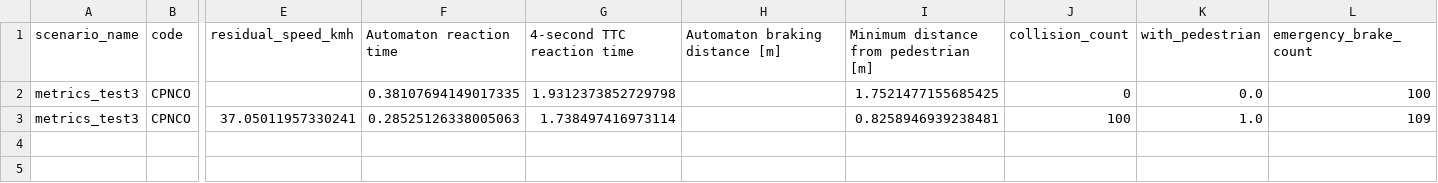
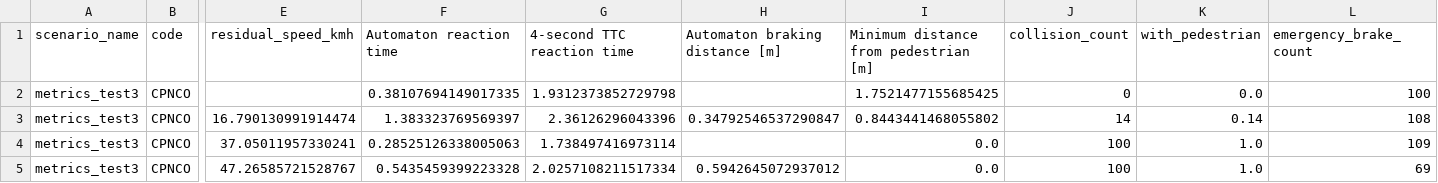
Before and after one commit to LBacchiani/formal-pedestrian-protection, a CSV file: carla-pedestrian-protection-system/results3/aggregated_metrics.csv, drawn as a sheet; only a part is shown, gaps mark what is left out; addresses are those after the commit; rows hold the shown columns only; the diff names each change by its address in the sheet, - before the commit and + after, or states it on an @@ line.

```diff
--- a/carla-pedestrian-protection-system/results3/aggregated_metrics.csv
+++ b/carla-pedestrian-protection-system/results3/aggregated_metrics.csv
+row 3: metrics_test3 | CPNCO | 16.790130991914474 | 1.383323769569397 | 2.36126296043396 | 0.34792546537290847 | 0.8443441468055802 | 14 | 0.14 | 108
-I4: 0.8258946939238481
+I4: 0.0
+row 5: metrics_test3 | CPNCO | 47.26585721528767 | 0.5435459399223328 | 2.0257108211517334 | 0.5942645072937012 | 0.0 | 100 | 1.0 | 69
```
Also changed, not shown: carla-pedestrian-protection-system/results2/aggregated_metrics.csv, 23 other files.
